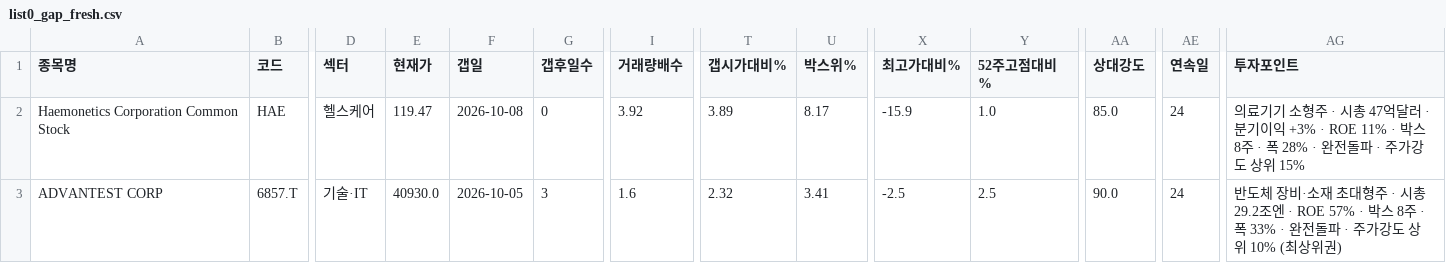
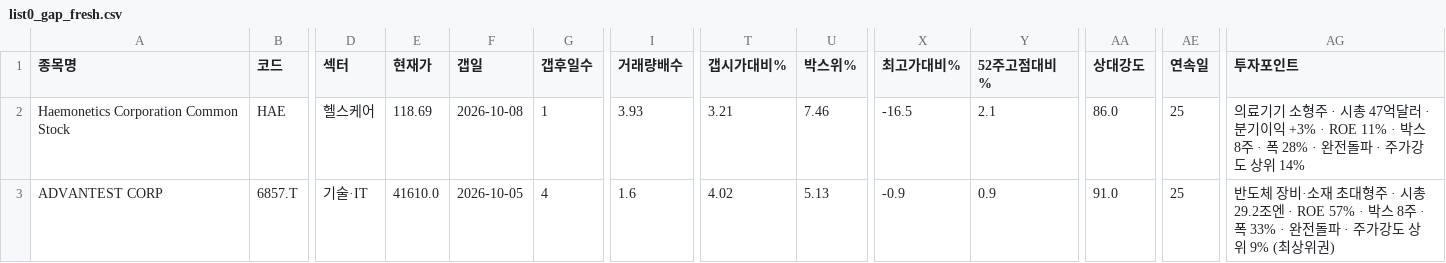
Before and after one commit to chkchp0702-spec/Gap, a CSV file: results/list0_gap_fresh.csv, drawn as a sheet; only a part is shown, gaps mark what is left out; the diff names each change by its address in the sheet, - before the commit and + after, or states it on an @@ line.

```diff
--- a/results/list0_gap_fresh.csv
+++ b/results/list0_gap_fresh.csv
-E2 (현재가): 119.47
+E2 (현재가): 118.69
-G2 (갭후일수): 0
+G2 (갭후일수): 1
-I2 (거래량배수): 3.92
+I2 (거래량배수): 3.93
-T2 (갭시가대비%): 3.89
+T2 (갭시가대비%): 3.21
-U2 (박스위%): 8.17
+U2 (박스위%): 7.46
-X2 (최고가대비%): -15.9
+X2 (최고가대비%): -16.5
-Y2 (52주고점대비%): 1.0
+Y2 (52주고점대비%): 2.1
-AA2 (상대강도): 85.0
+AA2 (상대강도): 86.0
-AE2:AE3 (연속일): 24
+AE2:AE3 (연속일): 25
-AG2 (투자포인트): …상위 15%
+AG2 (투자포인트): …상위 14%
-E3 (현재가): 40930.0
+E3 (현재가): 41610.0
-G3 (갭후일수): 3
+G3 (갭후일수): 4
-T3 (갭시가대비%): 2.32
+T3 (갭시가대비%): 4.02
-U3 (박스위%): 3.41
+U3 (박스위%): 5.13
-X3 (최고가대비%): -2.5
+X3 (최고가대비%): -0.9
-Y3 (52주고점대비%): 2.5
+Y3 (52주고점대비%): 0.9
-AA3 (상대강도): 90.0
+AA3 (상대강도): 91.0
-AG3 (투자포인트): …상위 10% (최상위…
+AG3 (투자포인트): …상위 9% (최상위…
```
Also changed, not shown: results/list1_gap.csv, results/list2_canslim_gap.csv, 9 other files.
